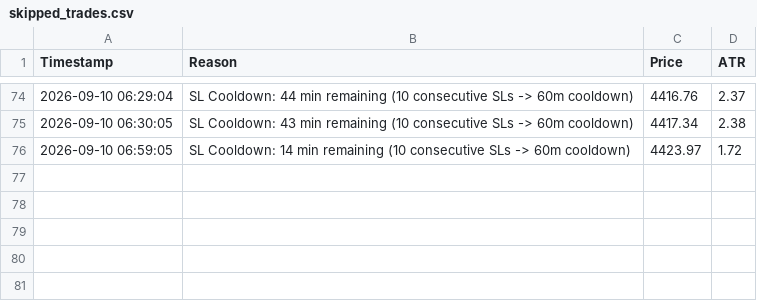
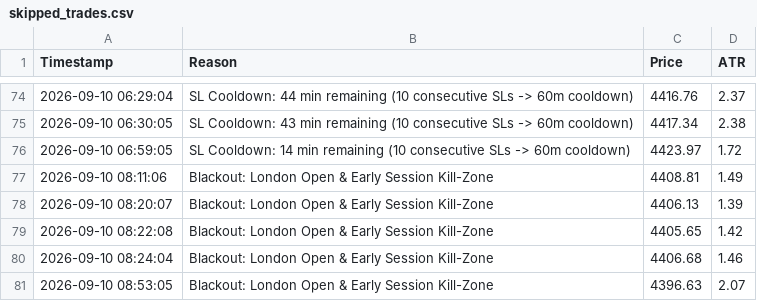
Before and after one commit to shashidaren/gold-trading-bot, a CSV file: skipped_trades.csv, drawn as a sheet; only a part is shown, gaps mark what is left out.

Commit message:
data collection 14

```diff
--- a/skipped_trades.csv
+++ b/skipped_trades.csv
@@ -76 +76,6 @@ Timestamp,Reason,Price,ATR
 2026-09-10 06:59:05,SL Cooldown: 14 min remaining (10 consecutive SLs -> 60m cooldown),4423.97,1.72
+2026-09-10 08:11:06,Blackout: London Open & Early Session Kill-Zone,4408.81,1.49
+2026-09-10 08:20:07,Blackout: London Open & Early Session Kill-Zone,4406.13,1.39
+2026-09-10 08:22:08,Blackout: London Open & Early Session Kill-Zone,4405.65,1.42
+2026-09-10 08:24:04,Blackout: London Open & Early Session Kill-Zone,4406.68,1.46
+2026-09-10 08:53:05,Blackout: London Open & Early Session Kill-Zone,4396.63,2.07
```
Also changed, not shown: 2 other files.
